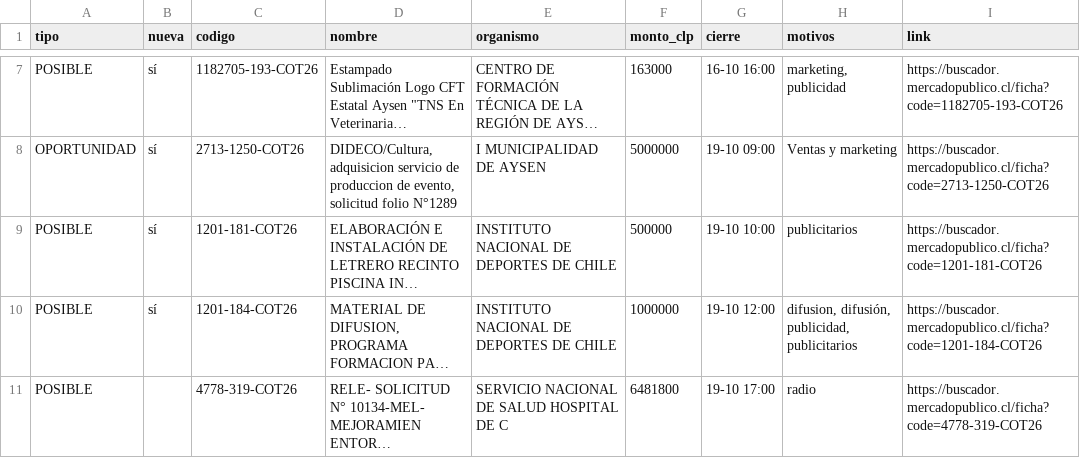
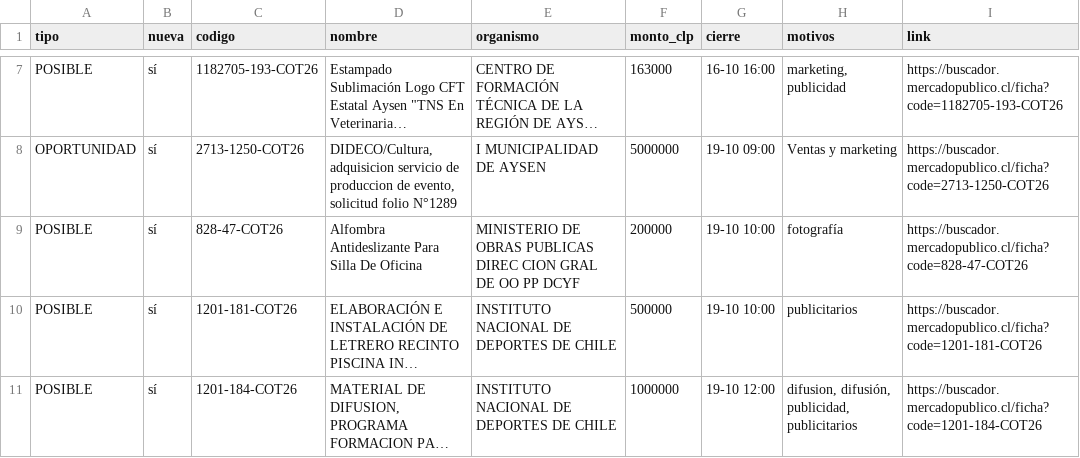
Before and after one commit to ricardoarevalo2/radar-aysen, a CSV file: docs/oportunidades.csv, drawn as a sheet; only a part is shown, gaps mark what is left out; the shorter side is filled out with more unchanged rows; long unchanged cells end in …; the diff names each change by its address in the sheet, - before the commit and + after, or states it on an @@ line.

```diff
--- a/docs/oportunidades.csv
+++ b/docs/oportunidades.csv
+row 9: POSIBLE | sí | 828-47-COT26 | Alfombra Antideslizante Para Silla De Oficina | MINISTERIO DE OBRAS PUBLICAS DIREC CION GRAL DE OO PP DCYF | 200000 | 19-10 10:00 | fotografía | https://buscador.mercadopublico.cl/ficha?code=828-47-COT26
```
Also changed, not shown: 8 other files.
